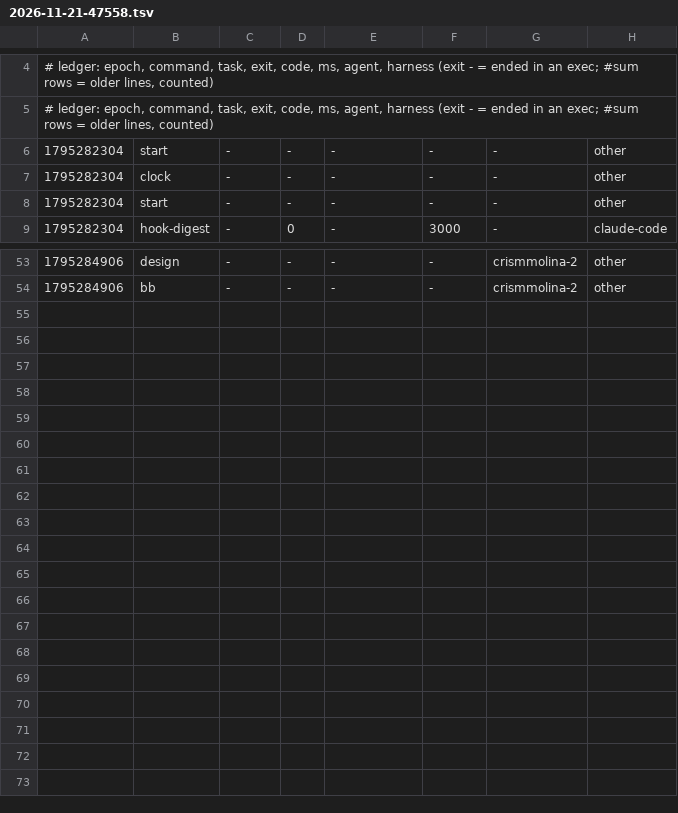
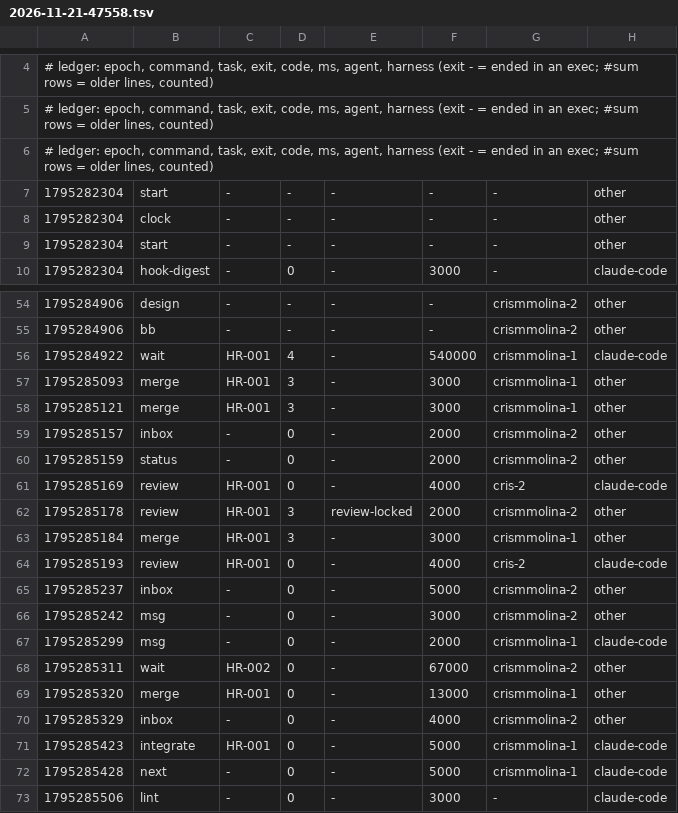
Before and after one commit to crisMmolina/Vibeathon-2026, a TSV file: metrics/2026-11-21-47558.tsv, drawn as a sheet; only a part is shown, gaps mark what is left out.

Commit message:
uak: blackbox +4, metrics +18

```diff
--- a/metrics/2026-11-21-47558.tsv
+++ b/metrics/2026-11-21-47558.tsv
@@ -5,2 +5,3 @@
 # ledger: epoch, command, task, exit, code, ms, agent, harness (exit - = ended in an exec; #sum rows = older lines, counted)
+# ledger: epoch, command, task, exit, code, ms, agent, harness (exit - = ended in an exec; #sum rows = older lines, counted)
 1795282304	start	-	-	-	-	-	other
@@ -54 +55,19 @@
 1795284906	bb	-	-	-	-	crismmolina-2	other
+1795284922	wait	HR-001	4	-	540000	crismmolina-1	claude-code
+1795285093	merge	HR-001	3	-	3000	crismmolina-1	other
+1795285121	merge	HR-001	3	-	3000	crismmolina-1	other
+1795285157	inbox	-	0	-	2000	crismmolina-2	other
+1795285159	status	-	0	-	2000	crismmolina-2	other
+1795285169	review	HR-001	0	-	4000	cris-2	claude-code
+1795285178	review	HR-001	3	review-locked	2000	crismmolina-2	other
+1795285184	merge	HR-001	3	-	3000	crismmolina-1	other
+1795285193	review	HR-001	0	-	4000	cris-2	claude-code
+1795285237	inbox	-	0	-	5000	crismmolina-2	other
+1795285242	msg	-	0	-	3000	crismmolina-2	other
+1795285299	msg	-	0	-	2000	crismmolina-1	claude-code
+1795285311	wait	HR-002	0	-	67000	crismmolina-2	other
+1795285320	merge	HR-001	0	-	13000	crismmolina-1	other
+1795285329	inbox	-	0	-	4000	crismmolina-2	other
+1795285423	integrate	HR-001	0	-	5000	crismmolina-1	claude-code
+1795285428	next	-	0	-	5000	crismmolina-1	claude-code
+1795285506	lint	-	0	-	3000	-	claude-code
```
Also changed, not shown: 1 other file.
